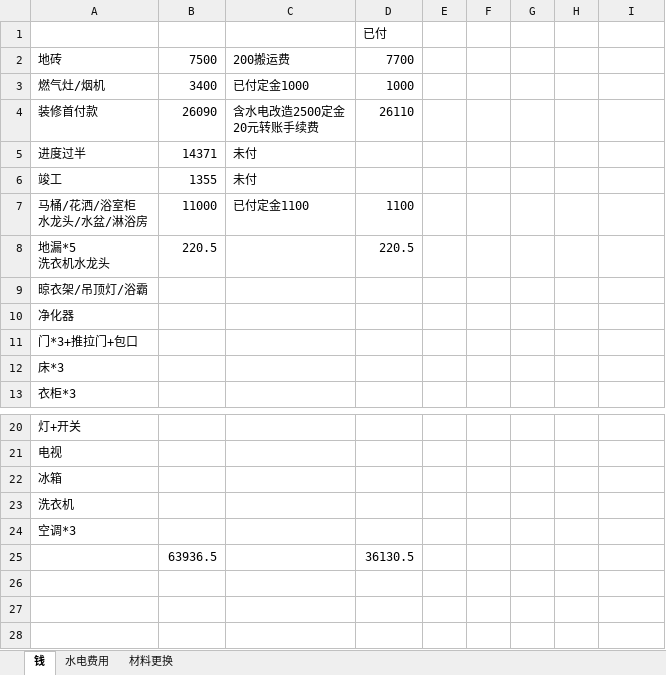
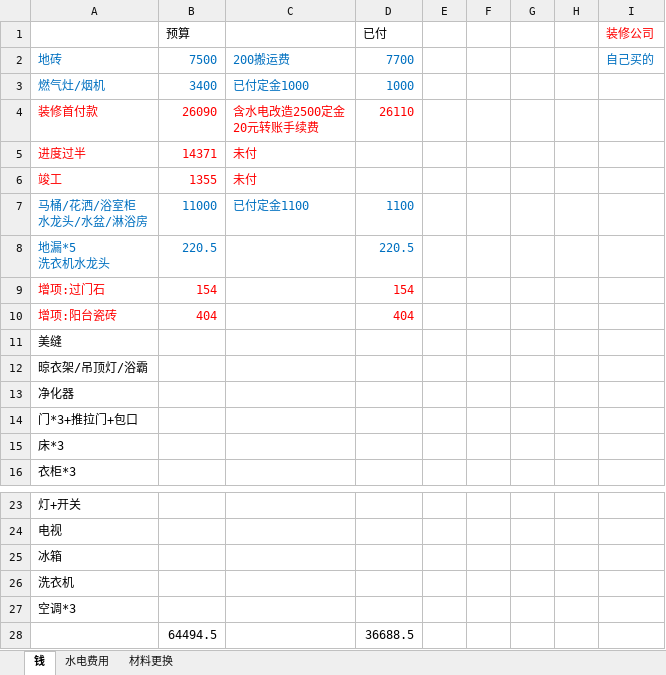
Before and after one commit to tboqi/tbqapps2, an Excel workbook: 装修费用.xlsx, sheet 钱, drawn as a sheet; only a part is shown, gaps mark what is left out; values as stored, in another font and other column widths than the file's, no borders; removed rows and columns are numbered as before the commit, all else as after; the diff names each change by its address in the sheet, - before the commit and + after, or states it on an @@ line.

```diff
--- a/装修费用.xlsx (sheet 钱)
+++ b/装修费用.xlsx (sheet 钱)
-row 1:  |  |  | 已付
+row 1:  | 预算 |  | 已付 |  |  |  |  | 装修公司
-A2:D3 text colour: black
+A2:D3 text colour: #0070C0
-I2: (empty)
+I2: 自己买的
-A4:D4 text colour: black
+A4:D4 text colour: #FF0000
-A5:C6 text colour: black
+A5:C6 text colour: #FF0000
-A7:D7 text colour: black
+A7:D7 text colour: #0070C0
-A8:B8 text colour: black
+A8:B8 text colour: #0070C0
-D8 text colour: black
+D8 text colour: #0070C0
+row 9: 增项:过门石 | 154 |  | 154
+row 10: 增项:阳台瓷砖 | 404 |  | 404
+row 11: 美缝
-row 25:  | 63936.5 |  | 36130.5
+row 28:  | 64494.5 |  | 36688.5
```
Also changed, not shown: sheet 材料更换.
